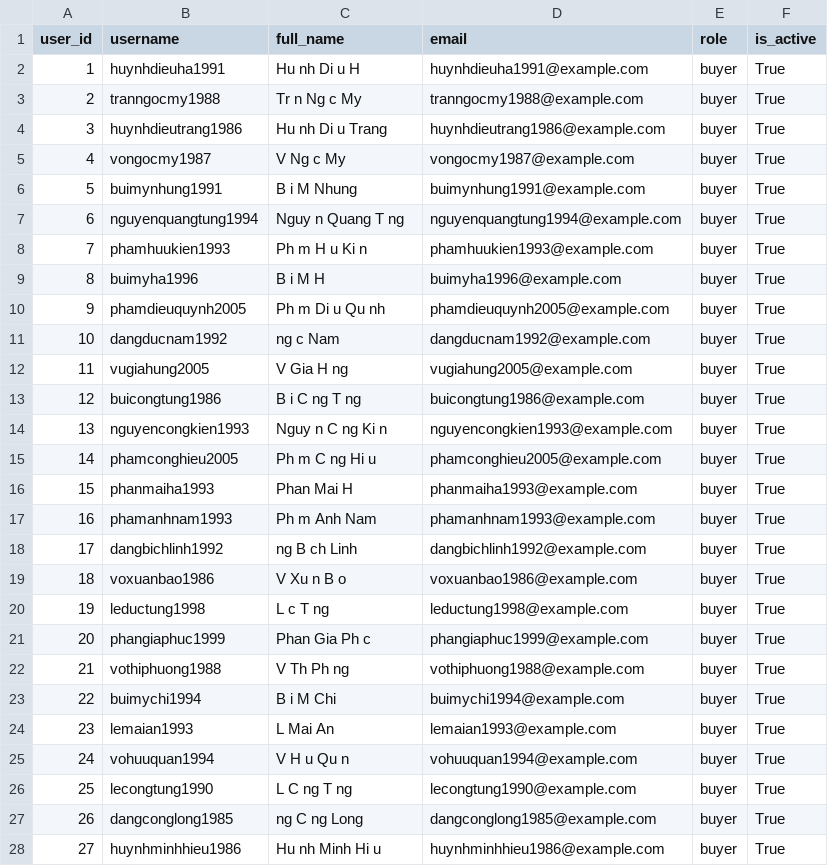
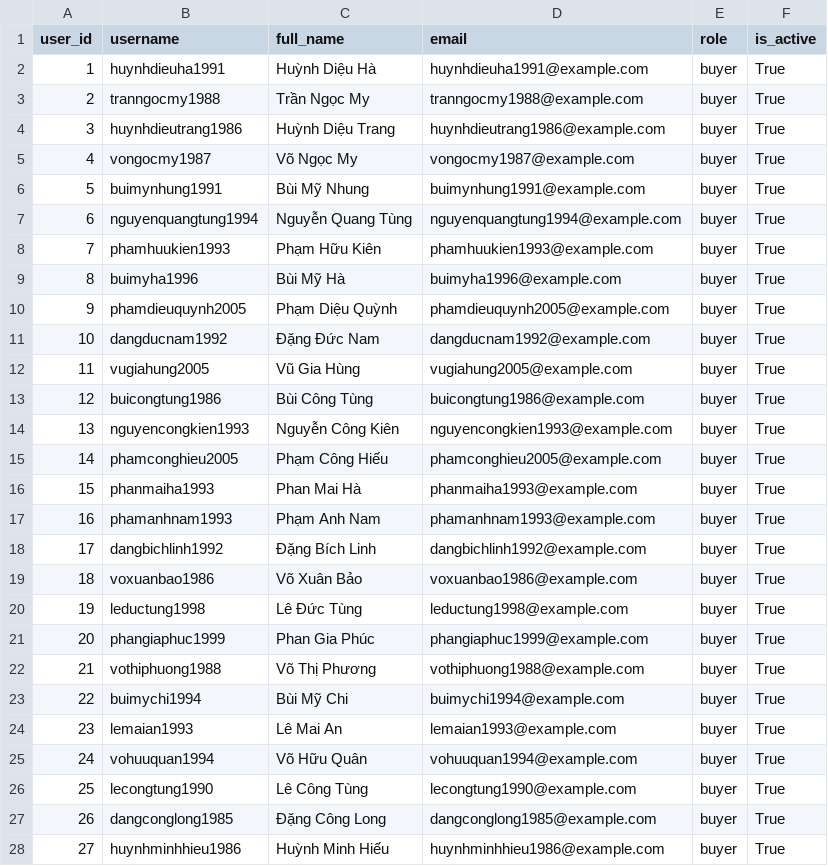
Before and after one commit to hoangminhtit/recommender-service, a CSV file: data_test/dwh_mock/dim_users.csv, drawn as a sheet; only a part is shown; the diff covers the shown part only.

Commit message:
update data

```diff
--- a/data_test/dwh_mock/dim_users.csv
+++ b/data_test/dwh_mock/dim_users.csv
@@ -1,28 +1,28 @@
 user_id,username,full_name,email,role,is_active
-1,huynhdieuha1991,Hu nh Di u H,huynhdieuha1991@example.com,buyer,True
-2,tranngocmy1988,Tr n Ng c My,tranngocmy1988@example.com,buyer,True
-3,huynhdieutrang1986,Hu nh Di u Trang,huynhdieutrang1986@example.com,buyer,True
-4,vongocmy1987,V Ng c My,vongocmy1987@example.com,buyer,True
-5,buimynhung1991,B i M Nhung,buimynhung1991@example.com,buyer,True
-6,nguyenquangtung1994,Nguy n Quang T ng,nguyenquangtung1994@example.com,buyer,True
-7,phamhuukien1993,Ph m H u Ki n,phamhuukien1993@example.com,buyer,True
-8,buimyha1996,B i M H,buimyha1996@example.com,buyer,True
-9,phamdieuquynh2005,Ph m Di u Qu nh,phamdieuquynh2005@example.com,buyer,True
-10,dangducnam1992,ng c Nam,dangducnam1992@example.com,buyer,True
-11,vugiahung2005,V Gia H ng,vugiahung2005@example.com,buyer,True
-12,buicongtung1986,B i C ng T ng,buicongtung1986@example.com,buyer,True
-13,nguyencongkien1993,Nguy n C ng Ki n,nguyencongkien1993@example.com,buyer,True
-14,phamconghieu2005,Ph m C ng Hi u,phamconghieu2005@example.com,buyer,True
-15,phanmaiha1993,Phan Mai H,phanmaiha1993@example.com,buyer,True
-16,phamanhnam1993,Ph m Anh Nam,phamanhnam1993@example.com,buyer,True
-17,dangbichlinh1992,ng B ch Linh,dangbichlinh1992@example.com,buyer,True
-18,voxuanbao1986,V Xu n B o,voxuanbao1986@example.com,buyer,True
-19,leductung1998,L c T ng,leductung1998@example.com,buyer,True
-20,phangiaphuc1999,Phan Gia Ph c,phangiaphuc1999@example.com,buyer,True
-21,vothiphuong1988,V Th Ph ng,vothiphuong1988@example.com,buyer,True
-22,buimychi1994,B i M Chi,buimychi1994@example.com,buyer,True
-23,lemaian1993,L Mai An,lemaian1993@example.com,buyer,True
-24,vohuuquan1994,V H u Qu n,vohuuquan1994@example.com,buyer,True
-25,lecongtung1990,L C ng T ng,lecongtung1990@example.com,buyer,True
-26,dangconglong1985,ng C ng Long,dangconglong1985@example.com,buyer,True
-27,huynhminhhieu1986,Hu nh Minh Hi u,huynhminhhieu1986@example.com,buyer,True
+1,huynhdieuha1991,Huỳnh Diệu Hà,huynhdieuha1991@example.com,buyer,True
+2,tranngocmy1988,Trần Ngọc My,tranngocmy1988@example.com,buyer,True
+3,huynhdieutrang1986,Huỳnh Diệu Trang,huynhdieutrang1986@example.com,buyer,True
+4,vongocmy1987,Võ Ngọc My,vongocmy1987@example.com,buyer,True
+5,buimynhung1991,Bùi Mỹ Nhung,buimynhung1991@example.com,buyer,True
+6,nguyenquangtung1994,Nguyễn Quang Tùng,nguyenquangtung1994@example.com,buyer,True
+7,phamhuukien1993,Phạm Hữu Kiên,phamhuukien1993@example.com,buyer,True
+8,buimyha1996,Bùi Mỹ Hà,buimyha1996@example.com,buyer,True
+9,phamdieuquynh2005,Phạm Diệu Quỳnh,phamdieuquynh2005@example.com,buyer,True
+10,dangducnam1992,Đặng Đức Nam,dangducnam1992@example.com,buyer,True
+11,vugiahung2005,Vũ Gia Hùng,vugiahung2005@example.com,buyer,True
+12,buicongtung1986,Bùi Công Tùng,buicongtung1986@example.com,buyer,True
+13,nguyencongkien1993,Nguyễn Công Kiên,nguyencongkien1993@example.com,buyer,True
+14,phamconghieu2005,Phạm Công Hiếu,phamconghieu2005@example.com,buyer,True
+15,phanmaiha1993,Phan Mai Hà,phanmaiha1993@example.com,buyer,True
+16,phamanhnam1993,Phạm Anh Nam,phamanhnam1993@example.com,buyer,True
+17,dangbichlinh1992,Đặng Bích Linh,dangbichlinh1992@example.com,buyer,True
+18,voxuanbao1986,Võ Xuân Bảo,voxuanbao1986@example.com,buyer,True
+19,leductung1998,Lê Đức Tùng,leductung1998@example.com,buyer,True
+20,phangiaphuc1999,Phan Gia Phúc,phangiaphuc1999@example.com,buyer,True
+21,vothiphuong1988,Võ Thị Phương,vothiphuong1988@example.com,buyer,True
+22,buimychi1994,Bùi Mỹ Chi,buimychi1994@example.com,buyer,True
+23,lemaian1993,Lê Mai An,lemaian1993@example.com,buyer,True
+24,vohuuquan1994,Võ Hữu Quân,vohuuquan1994@example.com,buyer,True
+25,lecongtung1990,Lê Công Tùng,lecongtung1990@example.com,buyer,True
+26,dangconglong1985,Đặng Công Long,dangconglong1985@example.com,buyer,True
+27,huynhminhhieu1986,Huỳnh Minh Hiếu,huynhminhhieu1986@example.com,buyer,True
```
Also changed, not shown: 73 edited cells elsewhere in this file, 2 other files.
